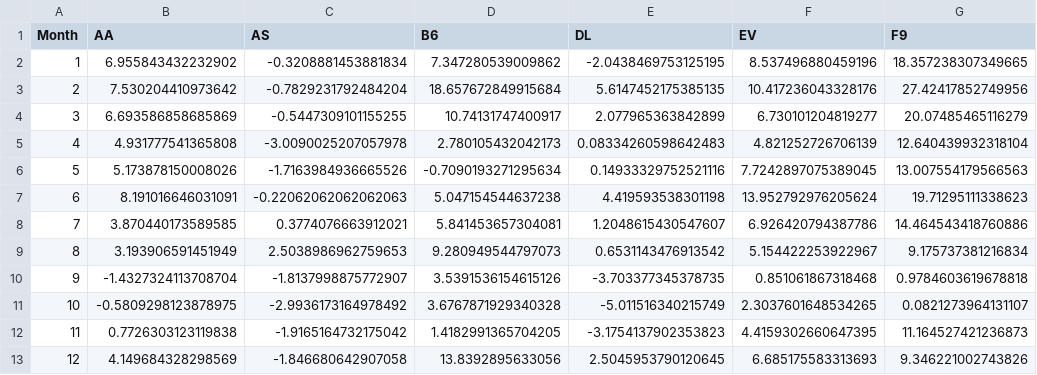
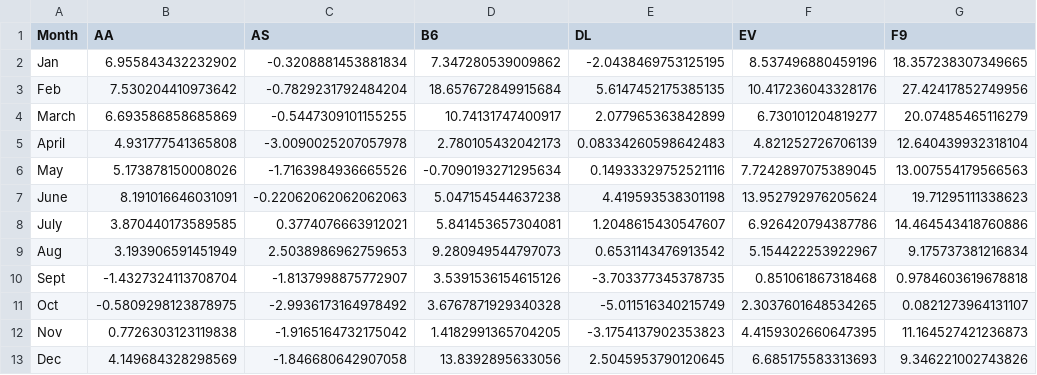
Before and after one commit to HernandezBlasAntonio/data-visualization-python-plotly, a CSV file: data/flight_delays.csv, drawn as a sheet; only a part is shown; the diff names each change by its address in the sheet, - before the commit and + after, or states it on an @@ line.

```diff
--- a/data/flight_delays.csv
+++ b/data/flight_delays.csv
-A2 (Month): 1
+A2 (Month): Jan
-A3 (Month): 2
+A3 (Month): Feb
-A4 (Month): 3
+A4 (Month): March
-A5 (Month): 4
+A5 (Month): April
-A6 (Month): 5
+A6 (Month): May
-A7 (Month): 6
+A7 (Month): June
-A8 (Month): 7
+A8 (Month): July
-A9 (Month): 8
+A9 (Month): Aug
-A10 (Month): 9
+A10 (Month): Sept
-A11 (Month): 10
+A11 (Month): Oct
-A12 (Month): 11
+A12 (Month): Nov
-A13 (Month): 12
+A13 (Month): Dec
```
Also changed, not shown: 1 other file.
